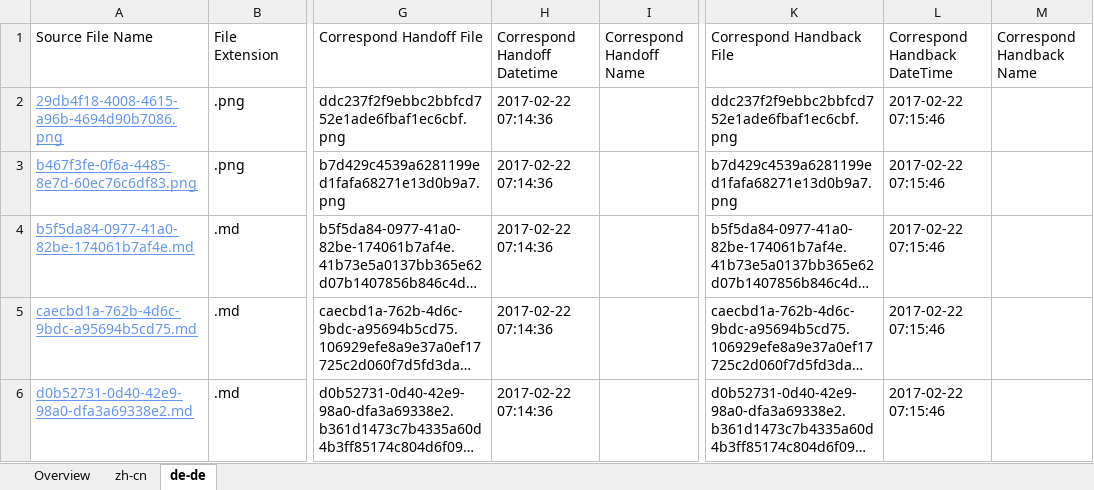
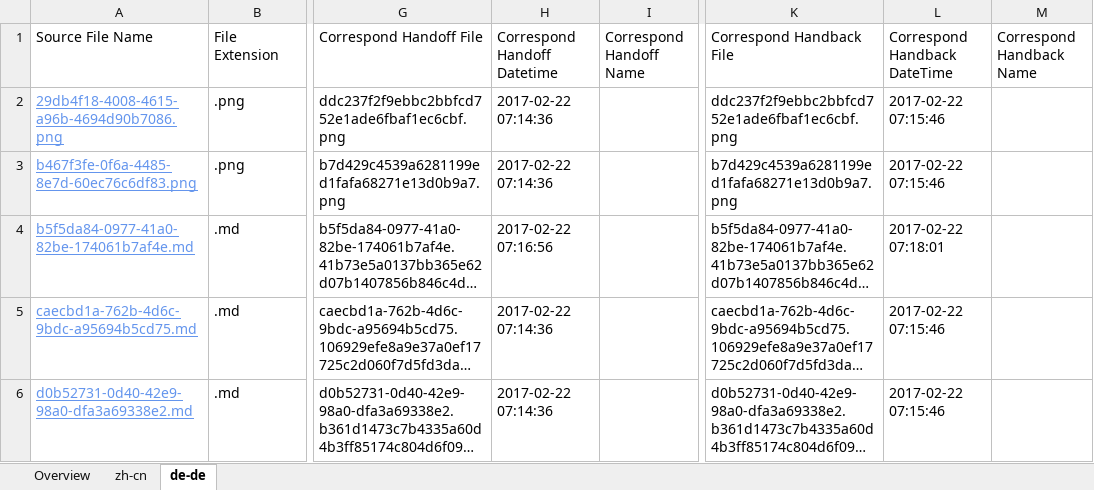
Before and after one commit to OpenLocalizationTestOrg/ol-test4-handback, an Excel workbook: ol-handback/OpenLocalizationTestOrg/ol-test4/xinjiang/handback-status.xlsx, sheet de-de, drawn as a sheet; only a part is shown, gaps mark what is left out; long unchanged cells end in …; values as stored, in another font and other column widths than the file's, no borders; table styles not drawn; the diff names each change by its address in the sheet, - before the commit and + after, or states it on an @@ line.

Commit message:
Generate Report for Handback

```diff
--- a/ol-handback/OpenLocalizationTestOrg/ol-test4/xinjiang/handback-status.xlsx (sheet de-de)
+++ b/ol-handback/OpenLocalizationTestOrg/ol-test4/xinjiang/handback-status.xlsx (sheet de-de)
-H4 (Correspond Handoff Datetime): 2017-02-22 07:14:36
+H4 (Correspond Handoff Datetime): 2017-02-22 07:16:56
-L4 (Correspond Handback DateTime): 2017-02-22 07:15:46
+L4 (Correspond Handback DateTime): 2017-02-22 07:18:01
```
Also changed, not shown: sheet zh-cn, sheet Overview, ol-handback/OpenLocalizationTestOrg/ol-test4/xinjiang/localization-status.xlsx.
